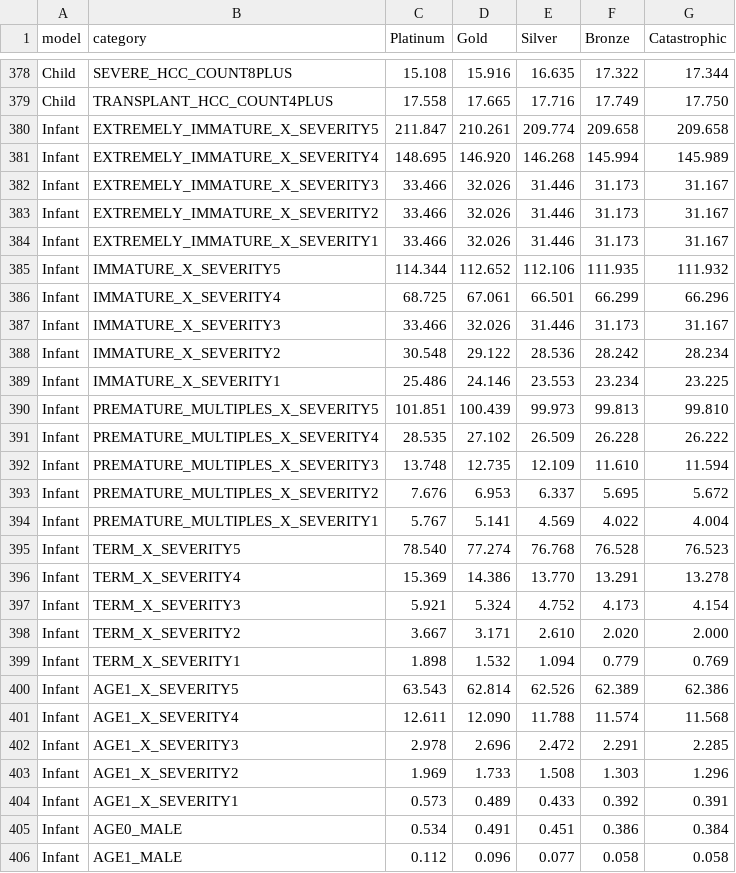
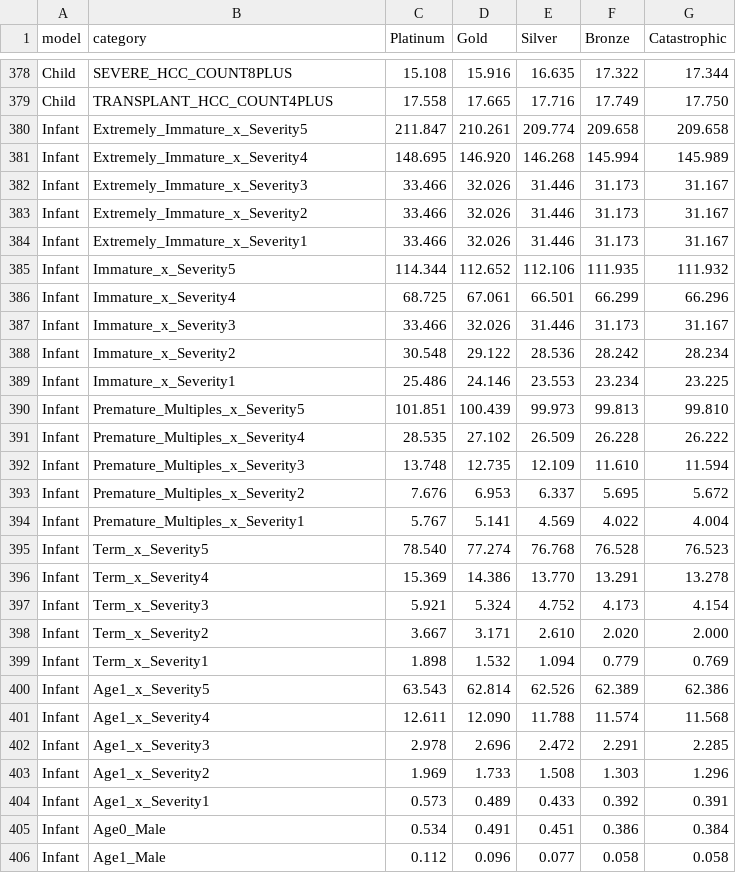
Before and after one commit to pfehlinger/risk_adjustment_model, a CSV file: src/risk_adjustment_model/reference_data/commercial/v07/2023/weights.csv, drawn as a sheet; only a part is shown, gaps mark what is left out.

```diff
--- a/src/risk_adjustment_model/reference_data/commercial/v07/2023/weights.csv
+++ b/src/risk_adjustment_model/reference_data/commercial/v07/2023/weights.csv
@@ -379,28 +379,28 @@ Child,SEVERE_HCC_COUNT8PLUS,15.108,15.916,16.635,17.322,17.344
 Child,TRANSPLANT_HCC_COUNT4PLUS,17.558,17.665,17.716,17.749,17.750
-Infant,EXTREMELY_IMMATURE_X_SEVERITY5,211.847,210.261,209.774,209.658,209.658
-Infant,EXTREMELY_IMMATURE_X_SEVERITY4,148.695,146.920,146.268,145.994,145.989
-Infant,EXTREMELY_IMMATURE_X_SEVERITY3,33.466,32.026,31.446,31.173,31.167
-Infant,EXTREMELY_IMMATURE_X_SEVERITY2,33.466,32.026,31.446,31.173,31.167
-Infant,EXTREMELY_IMMATURE_X_SEVERITY1,33.466,32.026,31.446,31.173,31.167
-Infant,IMMATURE_X_SEVERITY5,114.344,112.652,112.106,111.935,111.932
-Infant,IMMATURE_X_SEVERITY4,68.725,67.061,66.501,66.299,66.296
-Infant,IMMATURE_X_SEVERITY3,33.466,32.026,31.446,31.173,31.167
-Infant,IMMATURE_X_SEVERITY2,30.548,29.122,28.536,28.242,28.234
-Infant,IMMATURE_X_SEVERITY1,25.486,24.146,23.553,23.234,23.225
-Infant,PREMATURE_MULTIPLES_X_SEVERITY5,101.851,100.439,99.973,99.813,99.810
-Infant,PREMATURE_MULTIPLES_X_SEVERITY4,28.535,27.102,26.509,26.228,26.222
-Infant,PREMATURE_MULTIPLES_X_SEVERITY3,13.748,12.735,12.109,11.610,11.594
-Infant,PREMATURE_MULTIPLES_X_SEVERITY2,7.676,6.953,6.337,5.695,5.672
-Infant,PREMATURE_MULTIPLES_X_SEVERITY1,5.767,5.141,4.569,4.022,4.004
-Infant,TERM_X_SEVERITY5,78.540,77.274,76.768,76.528,76.523
-Infant,TERM_X_SEVERITY4,15.369,14.386,13.770,13.291,13.278
-Infant,TERM_X_SEVERITY3,5.921,5.324,4.752,4.173,4.154
-Infant,TERM_X_SEVERITY2,3.667,3.171,2.610,2.020,2.000
-Infant,TERM_X_SEVERITY1,1.898,1.532,1.094,0.779,0.769
-Infant,AGE1_X_SEVERITY5,63.543,62.814,62.526,62.389,62.386
-Infant,AGE1_X_SEVERITY4,12.611,12.090,11.788,11.574,11.568
-Infant,AGE1_X_SEVERITY3,2.978,2.696,2.472,2.291,2.285
-Infant,AGE1_X_SEVERITY2,1.969,1.733,1.508,1.303,1.296
-Infant,AGE1_X_SEVERITY1,0.573,0.489,0.433,0.392,0.391
-Infant,AGE0_MALE,0.534,0.491,0.451,0.386,0.384
-Infant,AGE1_MALE,0.112,0.096,0.077,0.058,0.058
+Infant,Extremely_Immature_x_Severity5,211.847,210.261,209.774,209.658,209.658
+Infant,Extremely_Immature_x_Severity4,148.695,146.920,146.268,145.994,145.989
+Infant,Extremely_Immature_x_Severity3,33.466,32.026,31.446,31.173,31.167
+Infant,Extremely_Immature_x_Severity2,33.466,32.026,31.446,31.173,31.167
+Infant,Extremely_Immature_x_Severity1,33.466,32.026,31.446,31.173,31.167
+Infant,Immature_x_Severity5,114.344,112.652,112.106,111.935,111.932
+Infant,Immature_x_Severity4,68.725,67.061,66.501,66.299,66.296
+Infant,Immature_x_Severity3,33.466,32.026,31.446,31.173,31.167
+Infant,Immature_x_Severity2,30.548,29.122,28.536,28.242,28.234
+Infant,Immature_x_Severity1,25.486,24.146,23.553,23.234,23.225
+Infant,Premature_Multiples_x_Severity5,101.851,100.439,99.973,99.813,99.810
+Infant,Premature_Multiples_x_Severity4,28.535,27.102,26.509,26.228,26.222
+Infant,Premature_Multiples_x_Severity3,13.748,12.735,12.109,11.610,11.594
+Infant,Premature_Multiples_x_Severity2,7.676,6.953,6.337,5.695,5.672
+Infant,Premature_Multiples_x_Severity1,5.767,5.141,4.569,4.022,4.004
+Infant,Term_x_Severity5,78.540,77.274,76.768,76.528,76.523
+Infant,Term_x_Severity4,15.369,14.386,13.770,13.291,13.278
+Infant,Term_x_Severity3,5.921,5.324,4.752,4.173,4.154
+Infant,Term_x_Severity2,3.667,3.171,2.610,2.020,2.000
+Infant,Term_x_Severity1,1.898,1.532,1.094,0.779,0.769
+Infant,Age1_x_Severity5,63.543,62.814,62.526,62.389,62.386
+Infant,Age1_x_Severity4,12.611,12.090,11.788,11.574,11.568
+Infant,Age1_x_Severity3,2.978,2.696,2.472,2.291,2.285
+Infant,Age1_x_Severity2,1.969,1.733,1.508,1.303,1.296
+Infant,Age1_x_Severity1,0.573,0.489,0.433,0.392,0.391
+Infant,Age0_Male,0.534,0.491,0.451,0.386,0.384
+Infant,Age1_Male,0.112,0.096,0.077,0.058,0.058
```
Also changed, not shown: 10 other files.
